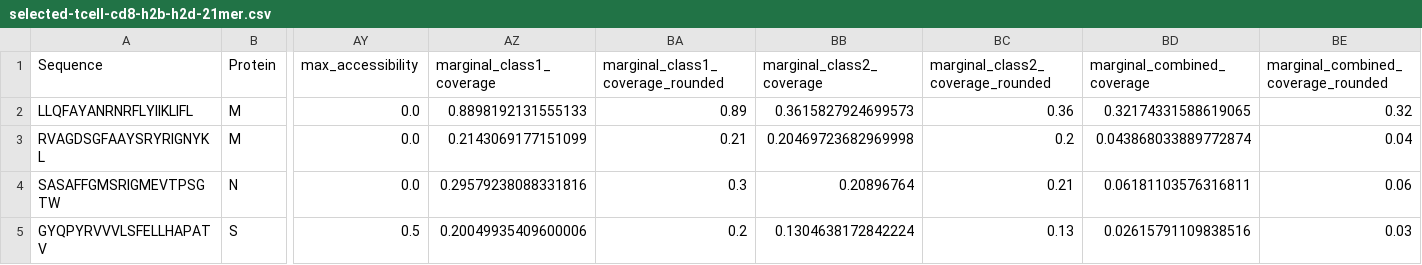
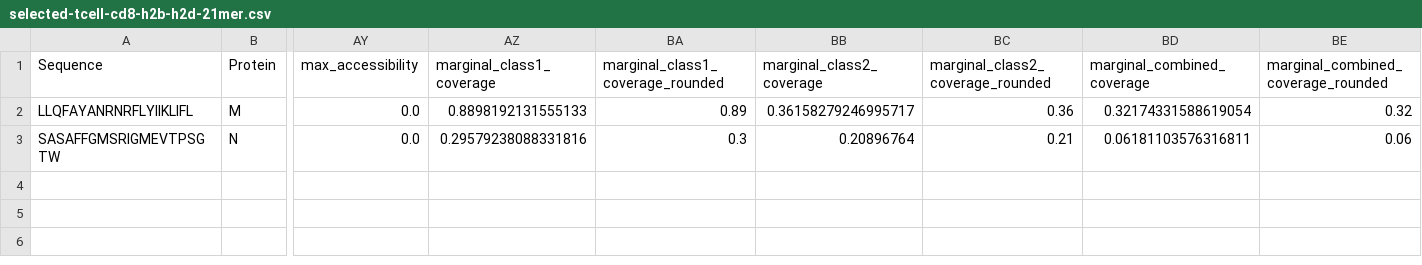
Before and after one commit to pirl-unc/Landscape-and-Selection-of-Vaccine-Epitopes-in-SARS-CoV-2, a CSV file: vaccine-peptides/selected-tcell-cd8-h2b-h2d-21mer.csv, drawn as a sheet; only a part is shown, gaps mark what is left out; rows hold the shown columns only; the diff names each change by its address in the sheet, - before the commit and + after, or states it on an @@ line.

```diff
--- a/vaccine-peptides/selected-tcell-cd8-h2b-h2d-21mer.csv
+++ b/vaccine-peptides/selected-tcell-cd8-h2b-h2d-21mer.csv
-BB2 (marginal_class2_coverage): 0.3615827924699573
+BB2 (marginal_class2_coverage): 0.36158279246995717
-BD2 (marginal_combined_coverage): 0.32174331588619065
+BD2 (marginal_combined_coverage): 0.32174331588619054
-row 3: RVAGDSGFAAYSRYRIGNYKL | M | 0.0 | 0.2143069177151099 | 0.21 | 0.20469723682969998 | 0.2 | 0.043868033889772874 | 0.04
-row 5: GYQPYRVVVLSFELLHAPATV | S | 0.5 | 0.20049935409600006 | 0.2 | 0.1304638172842224 | 0.13 | 0.02615791109838516 | 0.03
```
Also changed, not shown: vaccine-peptides/selected-tcell-cd8-27mer.csv, vaccine-peptides/selected-tcell-cd8-h2b-21mer.csv, 45 other files.
